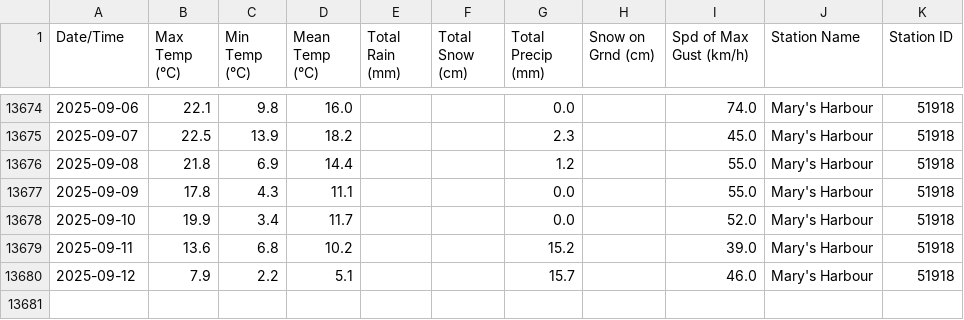
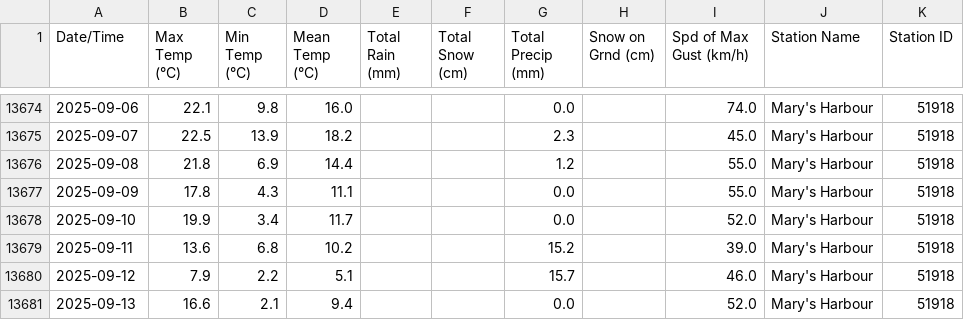
Before and after one commit to robertgwx/atl-climate-viewer, a CSV file: climate_data/NL/Mary's Harbour_daily_data.csv, drawn as a sheet; only a part is shown, gaps mark what is left out.

```diff
--- a/climate_data/NL/Mary's Harbour_daily_data.csv
+++ b/climate_data/NL/Mary's Harbour_daily_data.csv
@@ -13680 +13680,2 @@ Date/Time,Max Temp (°C),Min Temp (°C),Mean Temp (°C),Total Rain (mm),Total Sn
 2025-09-12,7.9,2.2,5.1,,,15.7,,46.0,Mary's Harbour,51918
+2025-09-13,16.6,2.1,9.4,,,0.0,,52.0,Mary's Harbour,51918
```
Also changed, not shown: climate_data/NL/Wreckhouse_daily_data.csv, climate_data/NS/Beaver Island_daily_data.csv, 47 other files.
